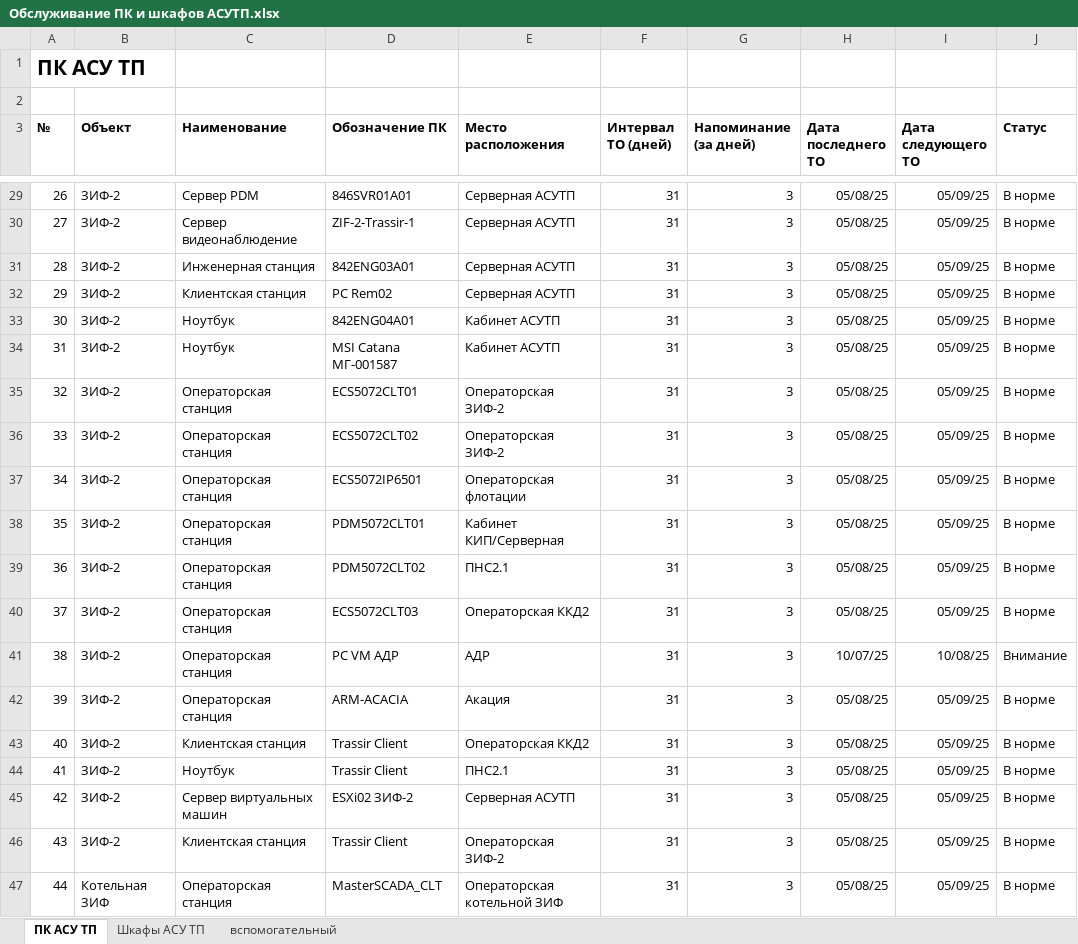
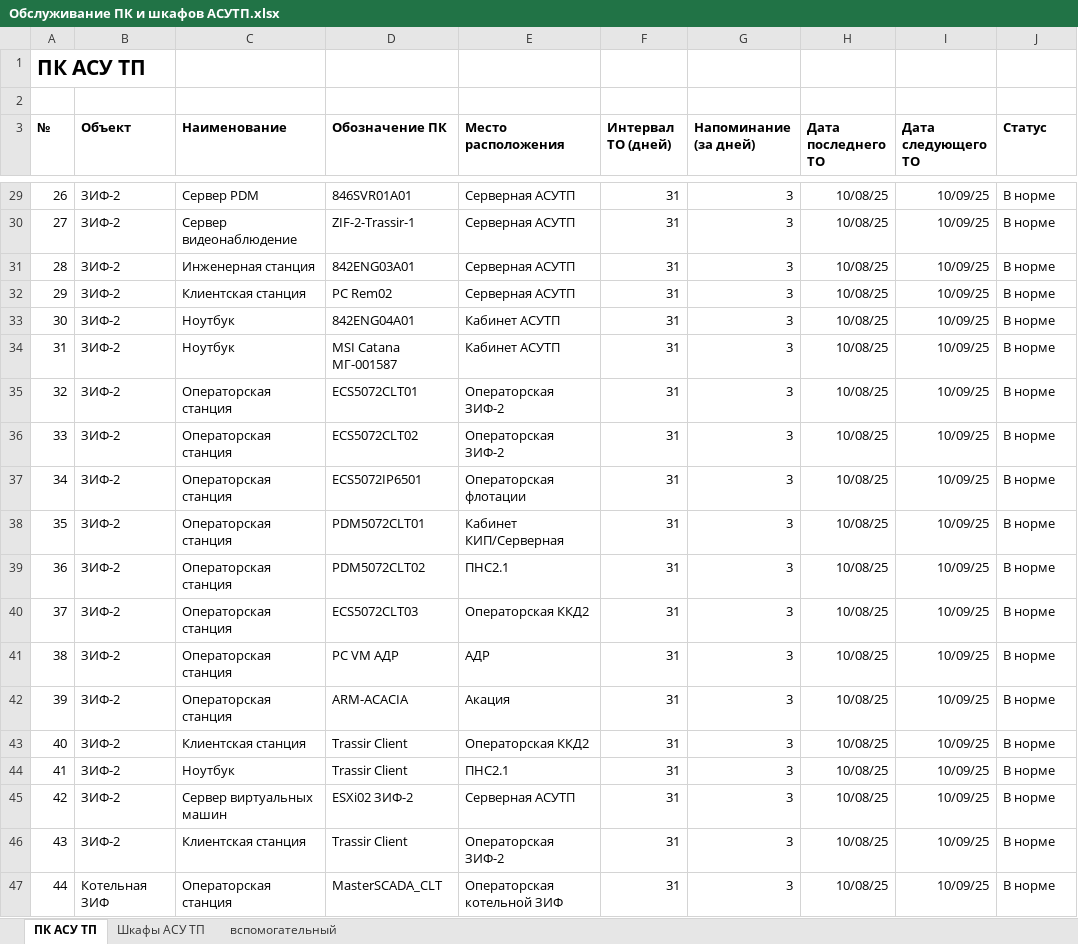
Before and after one commit to SemonoffArt/maintenance_alert, an Excel workbook: Обслуживание ПК и шкафов АСУТП.xlsx, sheet ПК АСУ ТП, drawn as a sheet; only a part is shown, gaps mark what is left out; values as stored, in another font and other column widths than the file's, no borders; charts and pictures and conditional formats not drawn; the diff covers the shown part only; the diff names each change by its address in the sheet, - before the commit and + after, or states it on an @@ line.

Commit message:
Обновлены версия и дата релиза в файле maintenance_alert.py до 0.9.4 и 10.08.2025 соответственно. Изменены диапазоны листов в конфигурации Excel, добавлены подсчеты записей в уведомлениях о срочном и предупреждающем обслуживании. Обновлен Excel-файл с графиком обслуживания.

```diff
--- a/Обслуживание ПК и шкафов АСУТП.xlsx (sheet ПК АСУ ТП)
+++ b/Обслуживание ПК и шкафов АСУТП.xlsx (sheet ПК АСУ ТП)
-H29:H40 (Дата последнего ТО): 05/08/25
+H29:H40 (Дата последнего ТО): 10/08/25
-I29:I40 (Дата следующего ТО): 05/09/25
+I29:I40 (Дата следующего ТО): 10/09/25
-H41 (Дата последнего ТО): 10/07/25
+H41 (Дата последнего ТО): 10/08/25
-I41 (Дата следующего ТО): 10/08/25
+I41 (Дата следующего ТО): 10/09/25
-J41 (Статус): Внимание
+J41 (Статус): В норме
-H42:H47 (Дата последнего ТО): 05/08/25
+H42:H47 (Дата последнего ТО): 10/08/25
-I42:I47 (Дата следующего ТО): 05/09/25
+I42:I47 (Дата следующего ТО): 10/09/25
```
Also changed, not shown: 51 edited cells elsewhere in this sheet, sheet Шкафы АСУ ТП, 2 other files.
